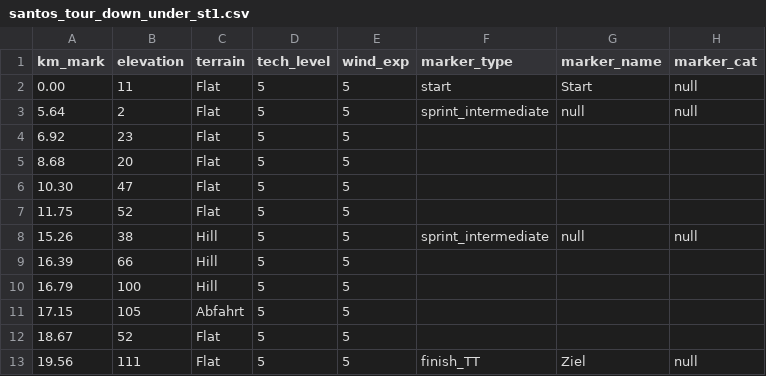
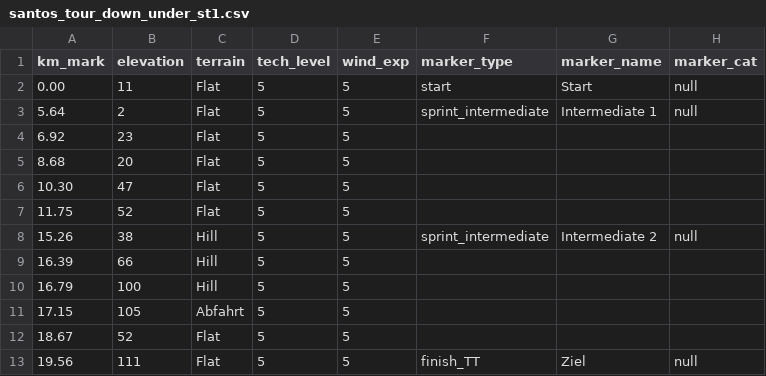
Before and after one commit to michaelkrinningersg-coder/velo, a CSV file: data/stages/santos_tour_down_under_st1.csv, drawn as a sheet.

```diff
--- a/data/stages/santos_tour_down_under_st1.csv
+++ b/data/stages/santos_tour_down_under_st1.csv
@@ -2,3 +2,3 @@ km_mark,elevation,terrain,tech_level,wind_exp,marker_type,marker_name,marker_cat
 0.00,11,Flat,5,5,start,Start,null
-5.64,2,Flat,5,5,sprint_intermediate,null,null
+5.64,2,Flat,5,5,sprint_intermediate,Intermediate 1,null
 6.92,23,Flat,5,5,,,
@@ -7,3 +7,3 @@ km_mark,elevation,terrain,tech_level,wind_exp,marker_type,marker_name,marker_cat
 11.75,52,Flat,5,5,,,
-15.26,38,Hill,5,5,sprint_intermediate,null,null
+15.26,38,Hill,5,5,sprint_intermediate,Intermediate 2,null
 16.39,66,Hill,5,5,,,
```
Also changed, not shown: 17 other files.
